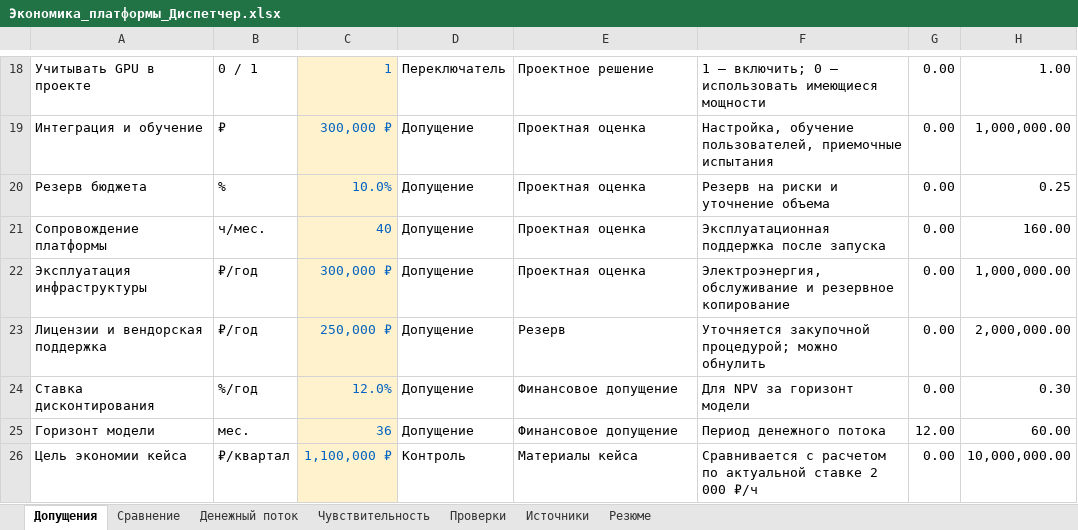
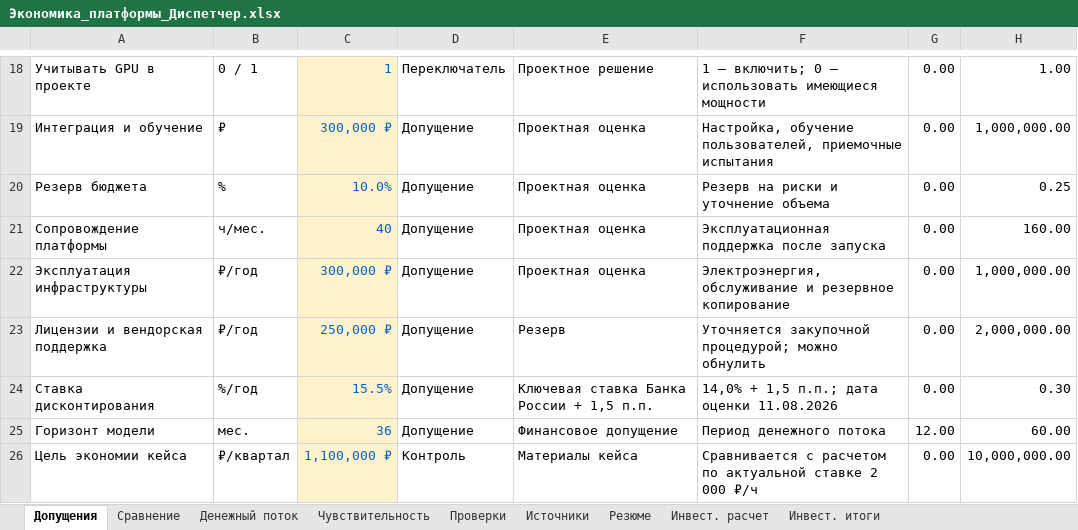
Before and after one commit to hhanqq/g-v-p, an Excel workbook: alert-platform/docs/Экономика_платформы_Диспетчер.xlsx, sheet Допущения, drawn as a sheet; only a part is shown, gaps mark what is left out; values as stored, in another font and other column widths than the file's, no borders; the diff names each change by its address in the sheet, - before the commit and + after, or states it on an @@ line.

```diff
--- a/alert-platform/docs/Экономика_платформы_Диспетчер.xlsx (sheet Допущения)
+++ b/alert-platform/docs/Экономика_платформы_Диспетчер.xlsx (sheet Допущения)
+sheet tab: Инвест. расчет
+sheet tab: Инвест. итоги
-C24: 12.0%
+C24: 15.5%
-E24: Финансовое допущение
+E24: Ключевая ставка Банка России + 1,5 п.п.
-F24: Для NPV за горизонт модели
+F24: 14,0% + 1,5 п.п.; дата оценки 11.08.2026
```
Also changed, not shown: sheet Проверки, sheet Источники, sheet Резюме, charts or pictures.
